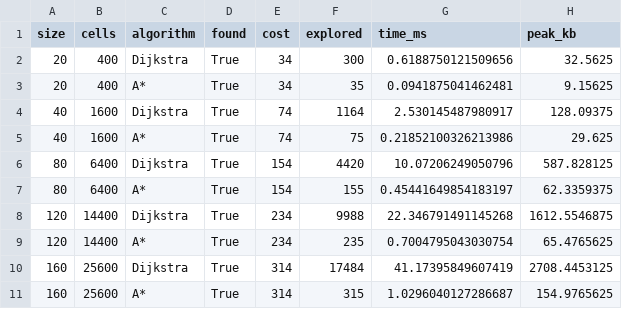
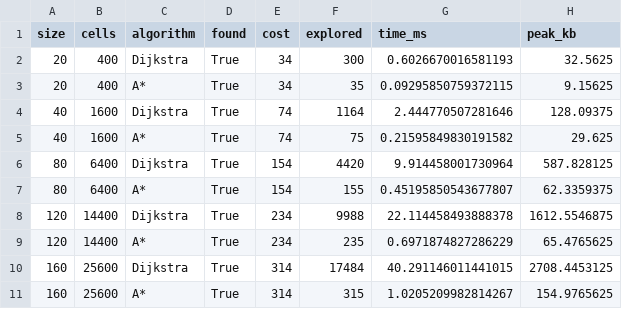
Before and after one commit to irene-isreal/warehouse_route_planner, a CSV file: results/scaling.csv, drawn as a sheet.

```diff
--- a/results/scaling.csv
+++ b/results/scaling.csv
@@ -1,11 +1,11 @@
 size,cells,algorithm,found,cost,explored,time_ms,peak_kb
-20,400,Dijkstra,True,34,300,0.6188750121509656,32.5625
-20,400,A*,True,34,35,0.0941875041462481,9.15625
-40,1600,Dijkstra,True,74,1164,2.530145487980917,128.09375
-40,1600,A*,True,74,75,0.21852100326213986,29.625
-80,6400,Dijkstra,True,154,4420,10.07206249050796,587.828125
-80,6400,A*,True,154,155,0.45441649854183197,62.3359375
-120,14400,Dijkstra,True,234,9988,22.346791491145268,1612.5546875
-120,14400,A*,True,234,235,0.7004795043030754,65.4765625
-160,25600,Dijkstra,True,314,17484,41.17395849607419,2708.4453125
-160,25600,A*,True,314,315,1.0296040127286687,154.9765625
+20,400,Dijkstra,True,34,300,0.6026670016581193,32.5625
+20,400,A*,True,34,35,0.09295850759372115,9.15625
+40,1600,Dijkstra,True,74,1164,2.444770507281646,128.09375
+40,1600,A*,True,74,75,0.21595849830191582,29.625
+80,6400,Dijkstra,True,154,4420,9.914458001730964,587.828125
+80,6400,A*,True,154,155,0.45195850543677807,62.3359375
+120,14400,Dijkstra,True,234,9988,22.114458493888378,1612.5546875
+120,14400,A*,True,234,235,0.6971874827286229,65.4765625
+160,25600,Dijkstra,True,314,17484,40.291146011441015,2708.4453125
+160,25600,A*,True,314,315,1.0205209982814267,154.9765625
```
Also changed, not shown: results/density.csv, results/detour.csv, 5 other files.
